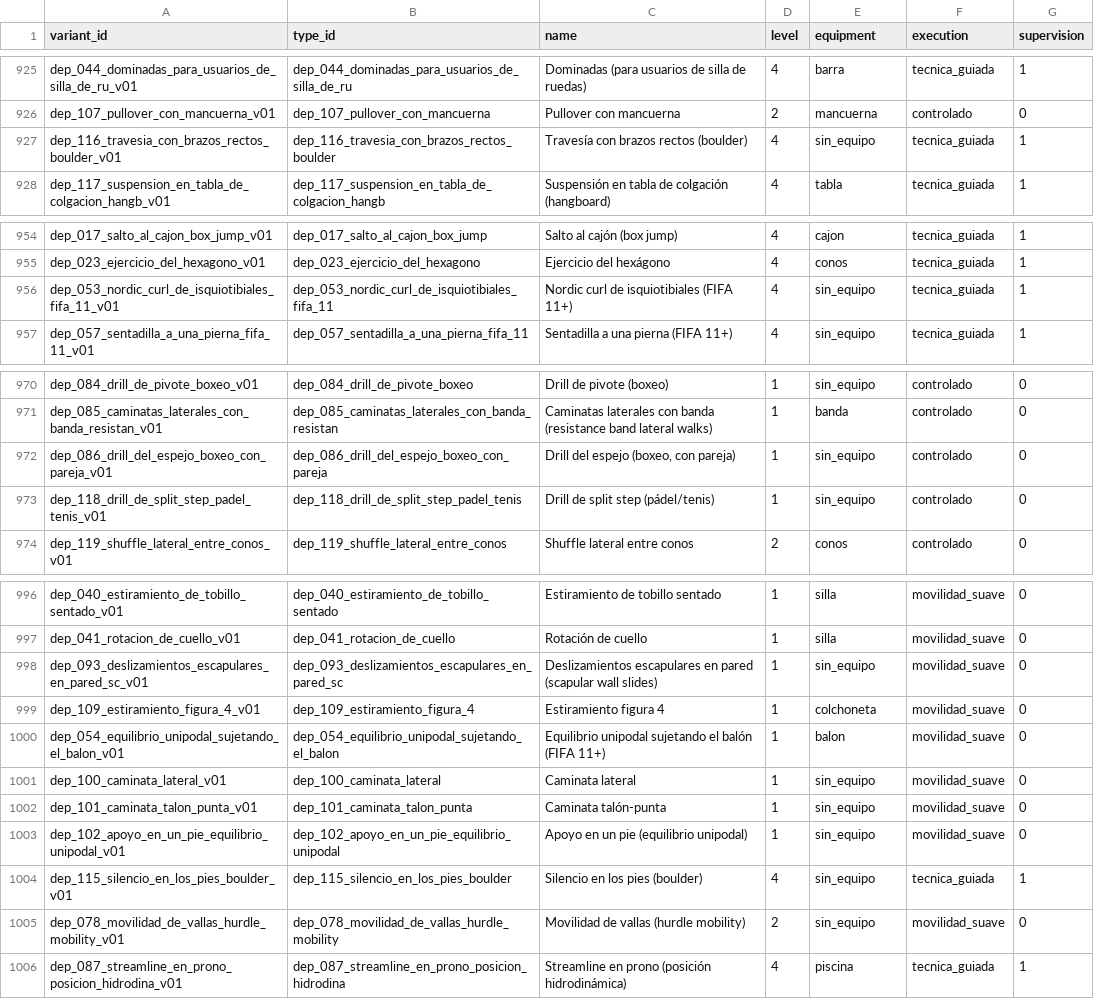
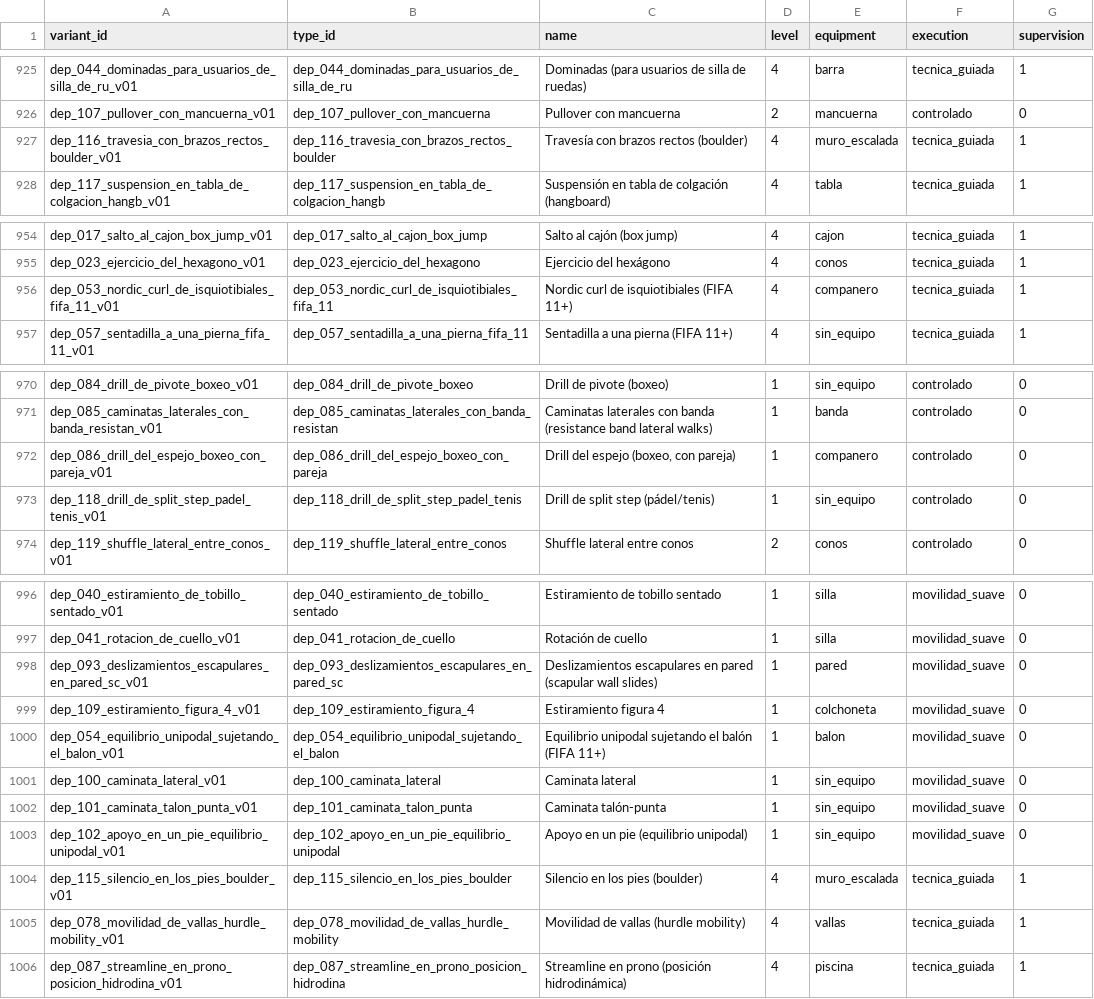
Before and after one commit to miguelpinto9988-byte/Asterion-System-Android, a TSV file: progress-engine/src/main/resources/asterion_exercises/v1/variants.tsv, drawn as a sheet; only a part is shown, gaps mark what is left out.

Commit message:
fix(sports): faithfully represent required partner, wall, hurdle and climbing equipment

```diff
--- a/progress-engine/src/main/resources/asterion_exercises/v1/variants.tsv
+++ b/progress-engine/src/main/resources/asterion_exercises/v1/variants.tsv
@@ -926,3 +926,3 @@ dep_044_dominadas_para_usuarios_de_silla_de_ru_v01	dep_044_dominadas_para_usuari
 dep_107_pullover_con_mancuerna_v01	dep_107_pullover_con_mancuerna	Pullover con mancuerna	2	mancuerna	controlado	0
-dep_116_travesia_con_brazos_rectos_boulder_v01	dep_116_travesia_con_brazos_rectos_boulder	Travesía con brazos rectos (boulder)	4	sin_equipo	tecnica_guiada	1
+dep_116_travesia_con_brazos_rectos_boulder_v01	dep_116_travesia_con_brazos_rectos_boulder	Travesía con brazos rectos (boulder)	4	muro_escalada	tecnica_guiada	1
 dep_117_suspension_en_tabla_de_colgacion_hangb_v01	dep_117_suspension_en_tabla_de_colgacion_hangb	Suspensión en tabla de colgación (hangboard)	4	tabla	tecnica_guiada	1
@@ -955,3 +955,3 @@ dep_017_salto_al_cajon_box_jump_v01	dep_017_salto_al_cajon_box_jump	Salto al caj
 dep_023_ejercicio_del_hexagono_v01	dep_023_ejercicio_del_hexagono	Ejercicio del hexágono	4	conos	tecnica_guiada	1
-dep_053_nordic_curl_de_isquiotibiales_fifa_11_v01	dep_053_nordic_curl_de_isquiotibiales_fifa_11	Nordic curl de isquiotibiales (FIFA 11+)	4	sin_equipo	tecnica_guiada	1
+dep_053_nordic_curl_de_isquiotibiales_fifa_11_v01	dep_053_nordic_curl_de_isquiotibiales_fifa_11	Nordic curl de isquiotibiales (FIFA 11+)	4	companero	tecnica_guiada	1
 dep_057_sentadilla_a_una_pierna_fifa_11_v01	dep_057_sentadilla_a_una_pierna_fifa_11	Sentadilla a una pierna (FIFA 11+)	4	sin_equipo	tecnica_guiada	1
@@ -971,3 +971,3 @@ dep_084_drill_de_pivote_boxeo_v01	dep_084_drill_de_pivote_boxeo	Drill de pivote
 dep_085_caminatas_laterales_con_banda_resistan_v01	dep_085_caminatas_laterales_con_banda_resistan	Caminatas laterales con banda (resistance band lateral walks)	1	banda	controlado	0
-dep_086_drill_del_espejo_boxeo_con_pareja_v01	dep_086_drill_del_espejo_boxeo_con_pareja	Drill del espejo (boxeo, con pareja)	1	sin_equipo	controlado	0
+dep_086_drill_del_espejo_boxeo_con_pareja_v01	dep_086_drill_del_espejo_boxeo_con_pareja	Drill del espejo (boxeo, con pareja)	1	companero	controlado	0
 dep_118_drill_de_split_step_padel_tenis_v01	dep_118_drill_de_split_step_padel_tenis	Drill de split step (pádel/tenis)	1	sin_equipo	controlado	0
@@ -997,3 +997,3 @@ dep_040_estiramiento_de_tobillo_sentado_v01	dep_040_estiramiento_de_tobillo_sent
 dep_041_rotacion_de_cuello_v01	dep_041_rotacion_de_cuello	Rotación de cuello	1	silla	movilidad_suave	0
-dep_093_deslizamientos_escapulares_en_pared_sc_v01	dep_093_deslizamientos_escapulares_en_pared_sc	Deslizamientos escapulares en pared (scapular wall slides)	1	sin_equipo	movilidad_suave	0
+dep_093_deslizamientos_escapulares_en_pared_sc_v01	dep_093_deslizamientos_escapulares_en_pared_sc	Deslizamientos escapulares en pared (scapular wall slides)	1	pared	movilidad_suave	0
 dep_109_estiramiento_figura_4_v01	dep_109_estiramiento_figura_4	Estiramiento figura 4	1	colchoneta	movilidad_suave	0
@@ -1003,4 +1003,4 @@ dep_101_caminata_talon_punta_v01	dep_101_caminata_talon_punta	Caminata talón-pu
 dep_102_apoyo_en_un_pie_equilibrio_unipodal_v01	dep_102_apoyo_en_un_pie_equilibrio_unipodal	Apoyo en un pie (equilibrio unipodal)	1	sin_equipo	movilidad_suave	0
-dep_115_silencio_en_los_pies_boulder_v01	dep_115_silencio_en_los_pies_boulder	Silencio en los pies (boulder)	4	sin_equipo	tecnica_guiada	1
-dep_078_movilidad_de_vallas_hurdle_mobility_v01	dep_078_movilidad_de_vallas_hurdle_mobility	Movilidad de vallas (hurdle mobility)	2	sin_equipo	movilidad_suave	0
+dep_115_silencio_en_los_pies_boulder_v01	dep_115_silencio_en_los_pies_boulder	Silencio en los pies (boulder)	4	muro_escalada	tecnica_guiada	1
+dep_078_movilidad_de_vallas_hurdle_mobility_v01	dep_078_movilidad_de_vallas_hurdle_mobility	Movilidad de vallas (hurdle mobility)	4	vallas	tecnica_guiada	1
 dep_087_streamline_en_prono_posicion_hidrodina_v01	dep_087_streamline_en_prono_posicion_hidrodina	Streamline en prono (posición hidrodinámica)	4	piscina	tecnica_guiada	1
```
